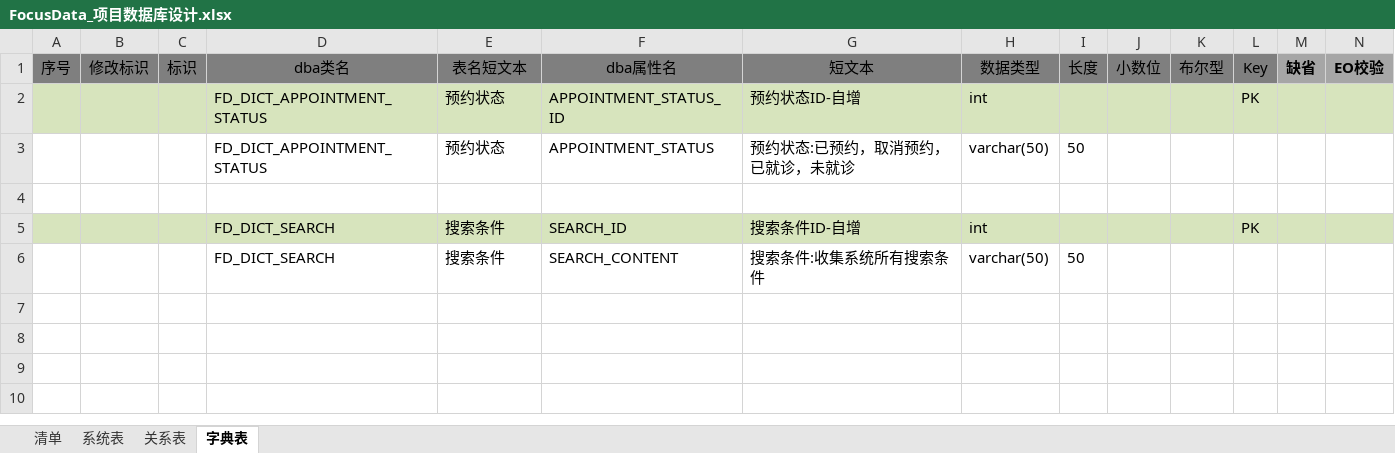
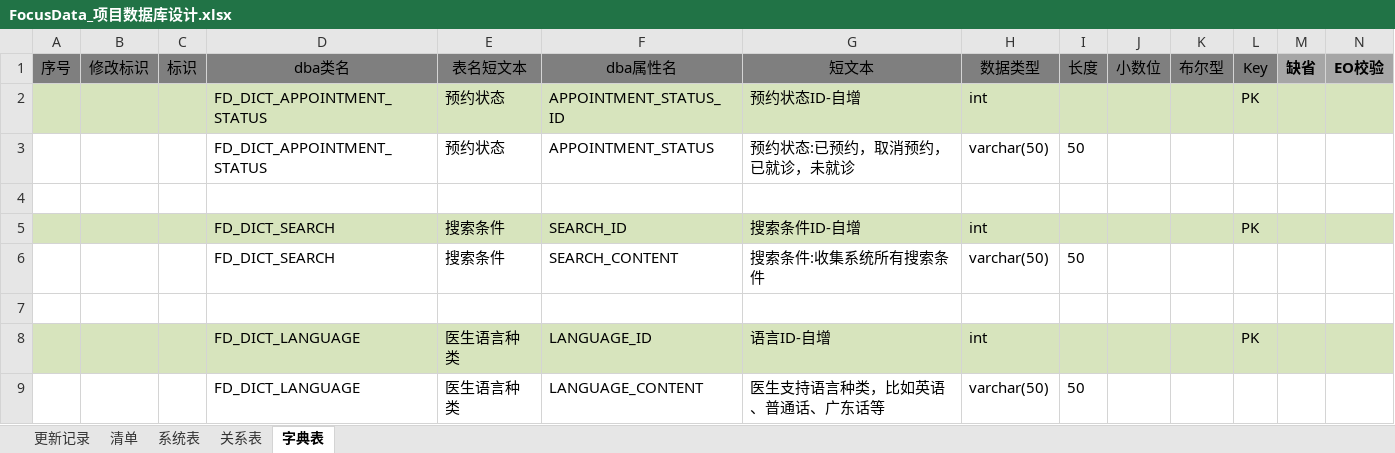
Before and after one commit to orochigalois/FocusData, an Excel workbook: 2.design/FocusData_项目数据库设计.xlsx, sheet 字典表, drawn as a sheet; only a part is shown; values as stored, in another font and other column widths than the file's, no borders; rows hold the shown columns only; the diff names each change by its address in the sheet, - before the commit and + after, or states it on an @@ line.

```diff
--- a/2.design/FocusData_项目数据库设计.xlsx (sheet 字典表)
+++ b/2.design/FocusData_项目数据库设计.xlsx (sheet 字典表)
+sheet tab: 更新记录
+row 7: (empty)
+row 8:  |  |  | FD_DICT_LANGUAGE | 医生语言种类 | LANGUAGE_ID | 语言ID-自增 | int |  |  |  | PK
+row 9:  |  |  | FD_DICT_LANGUAGE | 医生语言种类 | LANGUAGE_CONTENT | 医生支持语言种类，比如英语、普通话、广东话等 | varchar(50) | 50
```
Also changed, not shown: sheet 系统表, sheet 清单, 1 other file.
